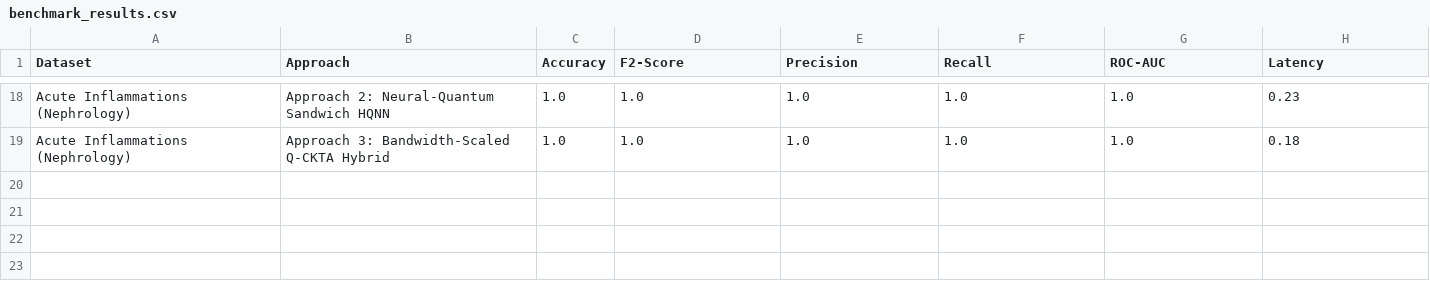
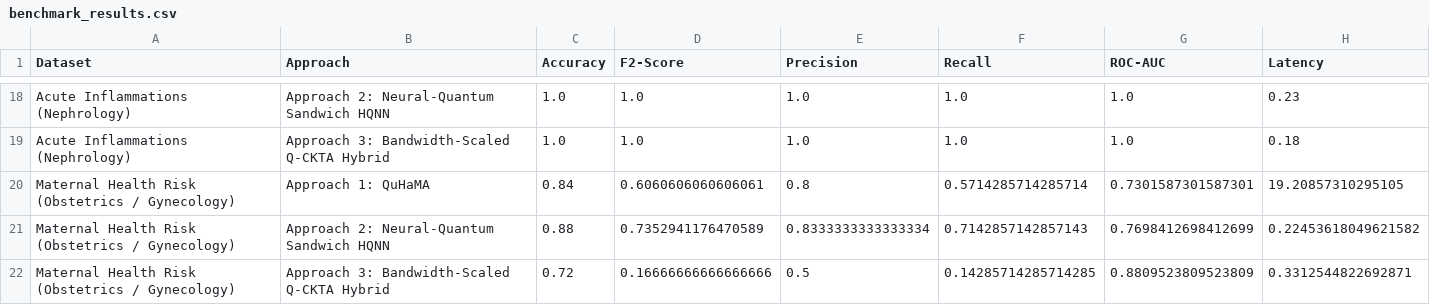
Before and after one commit to salasks-git/Quantum_hack, a CSV file: approaches/benchmark_results.csv, drawn as a sheet; only a part is shown, gaps mark what is left out; the diff names each change by its address in the sheet, - before the commit and + after, or states it on an @@ line.

Commit message:
feat(benchmarks): evaluate models on Maternal Health Risk dataset, update cross-domain documentation, and sync 3D tour data

```diff
--- a/approaches/benchmark_results.csv
+++ b/approaches/benchmark_results.csv
+row 20: Maternal Health Risk (Obstetrics / Gynecology) | Approach 1: QuHaMA | 0.84 | 0.6060606060606061 | 0.8 | 0.5714285714285714 | 0.7301587301587301 | 19.20857310295105
+row 21: Maternal Health Risk (Obstetrics / Gynecology) | Approach 2: Neural-Quantum Sandwich HQNN | 0.88 | 0.7352941176470589 | 0.8333333333333334 | 0.7142857142857143 | 0.7698412698412699 | 0.22453618049621582
+row 22: Maternal Health Risk (Obstetrics / Gynecology) | Approach 3: Bandwidth-Scaled Q-CKTA Hybrid | 0.72 | 0.16666666666666666 | 0.5 | 0.14285714285714285 | 0.8809523809523809 | 0.3312544822692871
```
Also changed, not shown: 14 other files.
